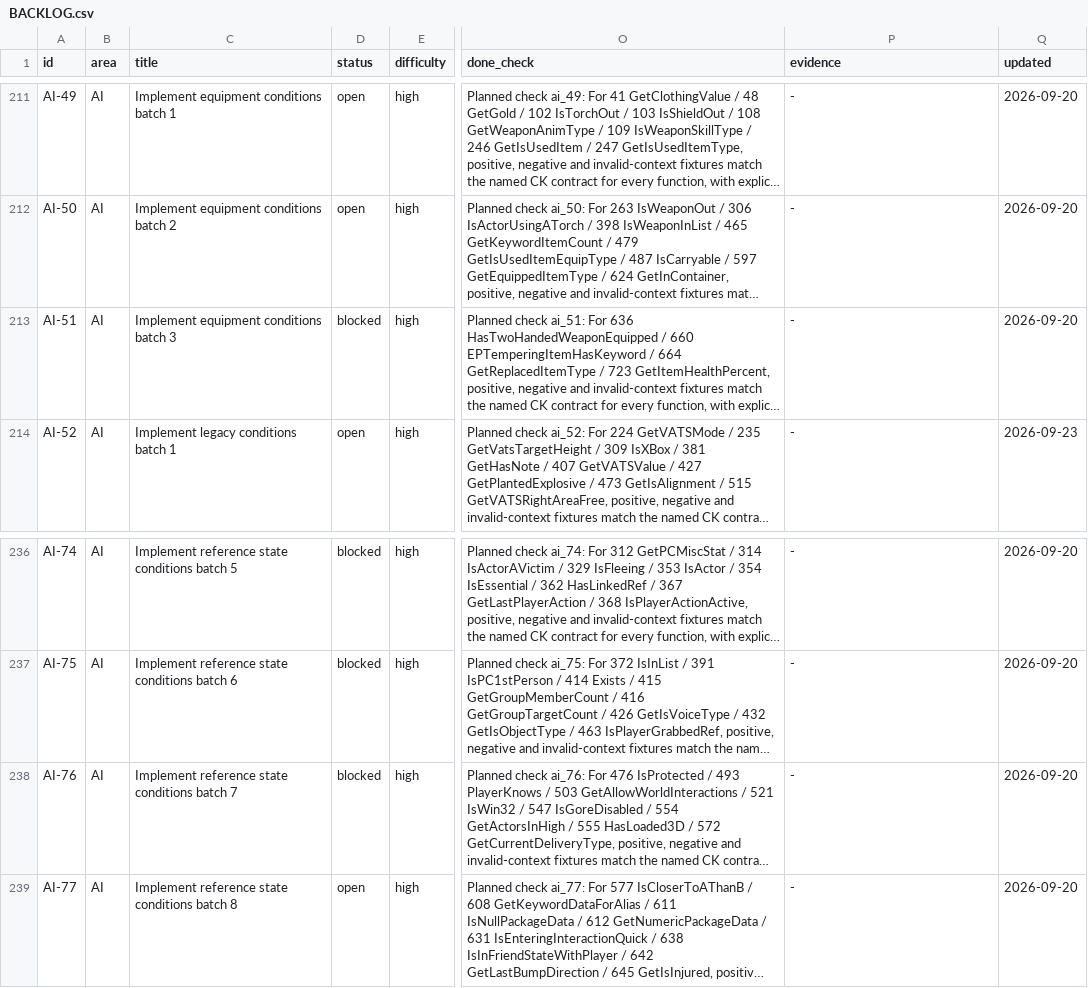
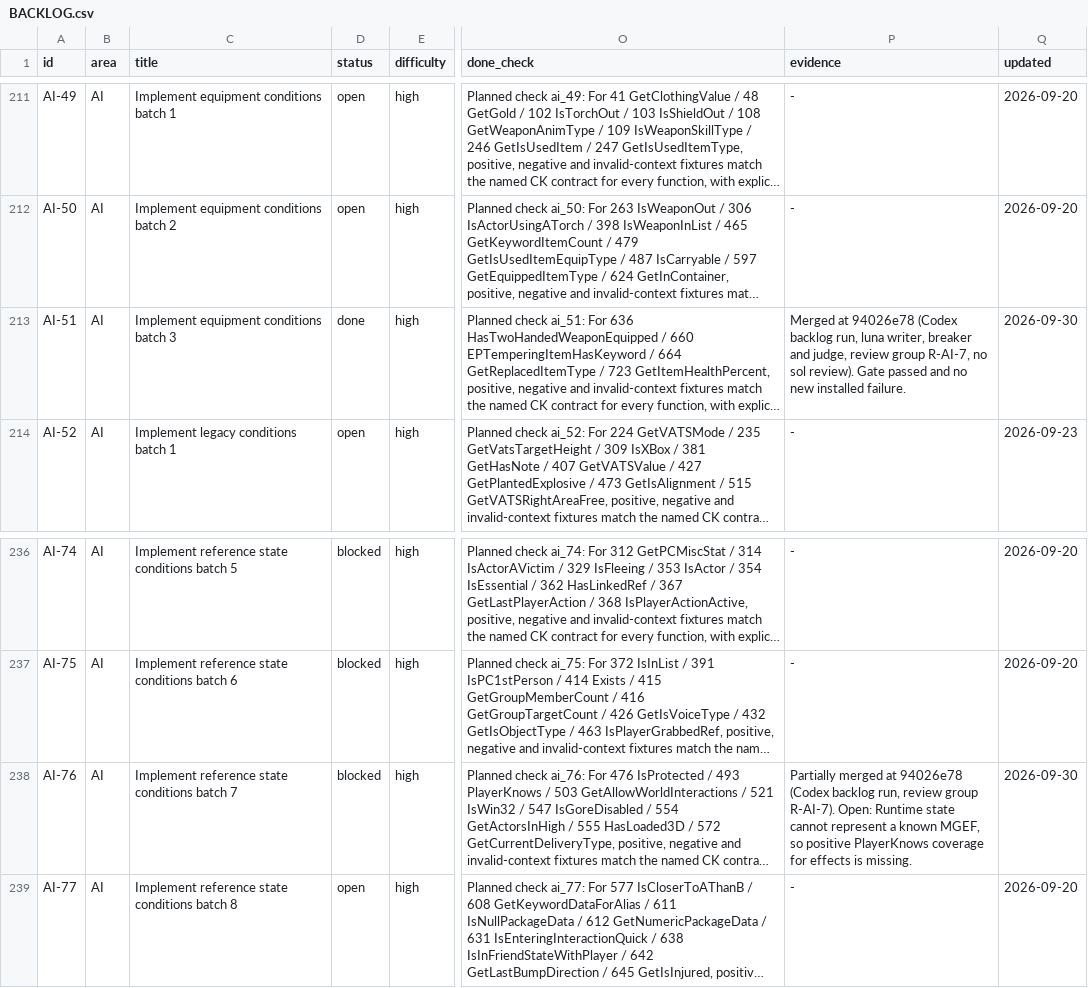
Before and after one commit to earthbone/earthbone-engine, a CSV file: BACKLOG.csv, drawn as a sheet; only a part is shown, gaps mark what is left out; long unchanged cells end in …; the diff covers the shown part only; the diff names each change by its address in the sheet, - before the commit and + after, or states it on an @@ line.

Commit message:
Record AI-29, AI-20, AI-24, AI-36, AI-51, AI-59, AI-61, AI-65, AI-66, AI-67, AI-76 from review group R-AI-7

```diff
--- a/BACKLOG.csv
+++ b/BACKLOG.csv
-D213 (status): blocked
+D213 (status): done
-P213 (evidence): -
+P213 (evidence): Merged at 94026e78 (Codex backlog run, luna writer, breaker and judge, review group R-AI-7, no sol review). Gate passed and no new installed failure.
-Q213 (updated): 2026-09-20
+Q213 (updated): 2026-09-30
-P238 (evidence): -
+P238 (evidence): Partially merged at 94026e78 (Codex backlog run, review group R-AI-7). Open: Runtime state cannot represent a known MGEF, so positive PlayerKnows coverage for effects is missing.
-Q238 (updated): 2026-09-20
+Q238 (updated): 2026-09-30
```
Also changed, not shown: 24 edited cells elsewhere in this file.
